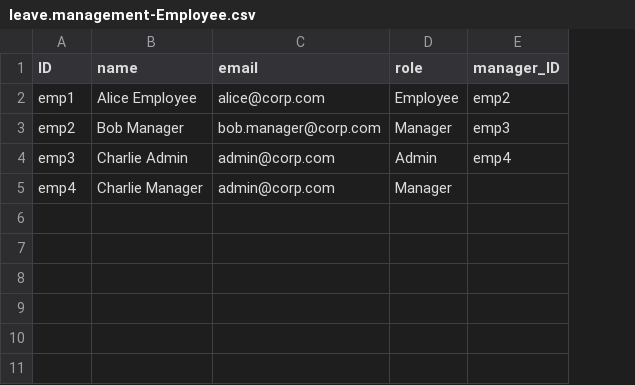
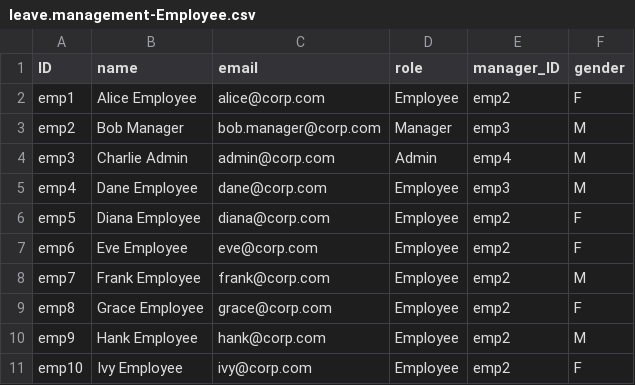
Before and after one commit to sidraihan/cap-leave-management-standalone-approuter, a CSV file: db/data/leave.management-Employee.csv, drawn as a sheet; the diff names each change by its address in the sheet, - before the commit and + after, or states it on an @@ line.

```diff
--- a/db/data/leave.management-Employee.csv
+++ b/db/data/leave.management-Employee.csv
+column F (gender), rows 2-5: F | M | M | M
-B5 (name): Charlie Manager
+B5 (name): Dane Employee
-C5 (email): admin@corp.com
+C5 (email): dane@corp.com
-D5 (role): Manager
+D5 (role): Employee
-E5 (manager_ID): (empty)
+E5 (manager_ID): emp3
+row 6: emp5 | Diana Employee | diana@corp.com | Employee | emp2 | F
+row 7: emp6 | Eve Employee | eve@corp.com | Employee | emp2 | F
+row 8: emp7 | Frank Employee | frank@corp.com | Employee | emp2 | M
+row 9: emp8 | Grace Employee | grace@corp.com | Employee | emp2 | F
+row 10: emp9 | Hank Employee | hank@corp.com | Employee | emp2 | M
+row 11: emp10 | Ivy Employee | ivy@corp.com | Employee | emp2 | F
```
Also changed, not shown: db/data/leave.management-LeaveRequest.csv, 19 other files.
